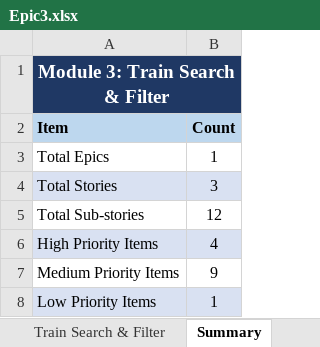
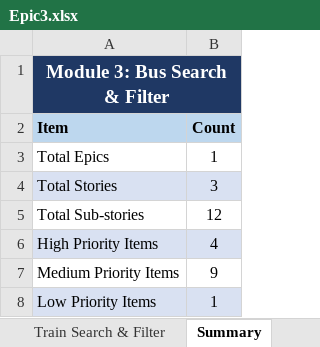
Before and after one commit to Ramben0909/RedBus_Sprint, an Excel workbook: Ritam_Bhattachrya_RedBus/Epic3.xlsx, sheet Summary, drawn as a sheet; values as stored, in another font and other column widths than the file's, no borders; the diff names each change by its address in the sheet, - before the commit and + after, or states it on an @@ line.

```diff
--- a/Ritam_Bhattachrya_RedBus/Epic3.xlsx (sheet Summary)
+++ b/Ritam_Bhattachrya_RedBus/Epic3.xlsx (sheet Summary)
-A1 (Item): Module 3: Train Search & Filter
+A1 (Item): Module 3: Bus Search & Filter
```
Also changed, not shown: sheet Test Cases, sheet Test Scenarios, sheet Train Search & Filter, other sheet tabs, charts or pictures.
